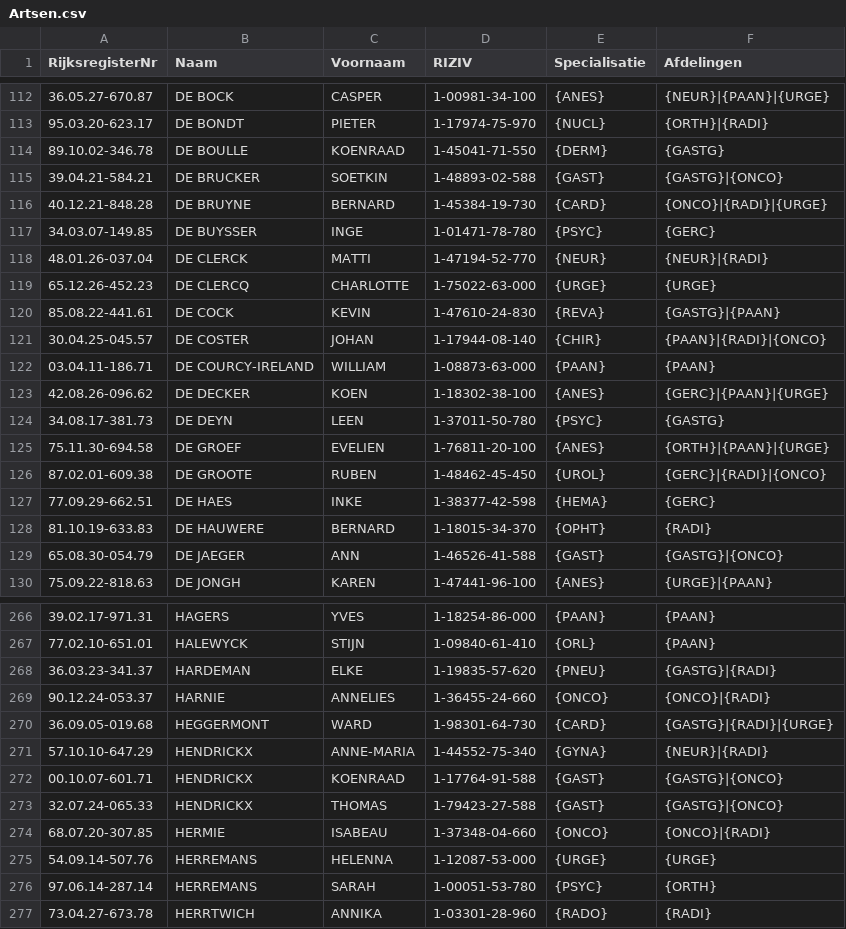
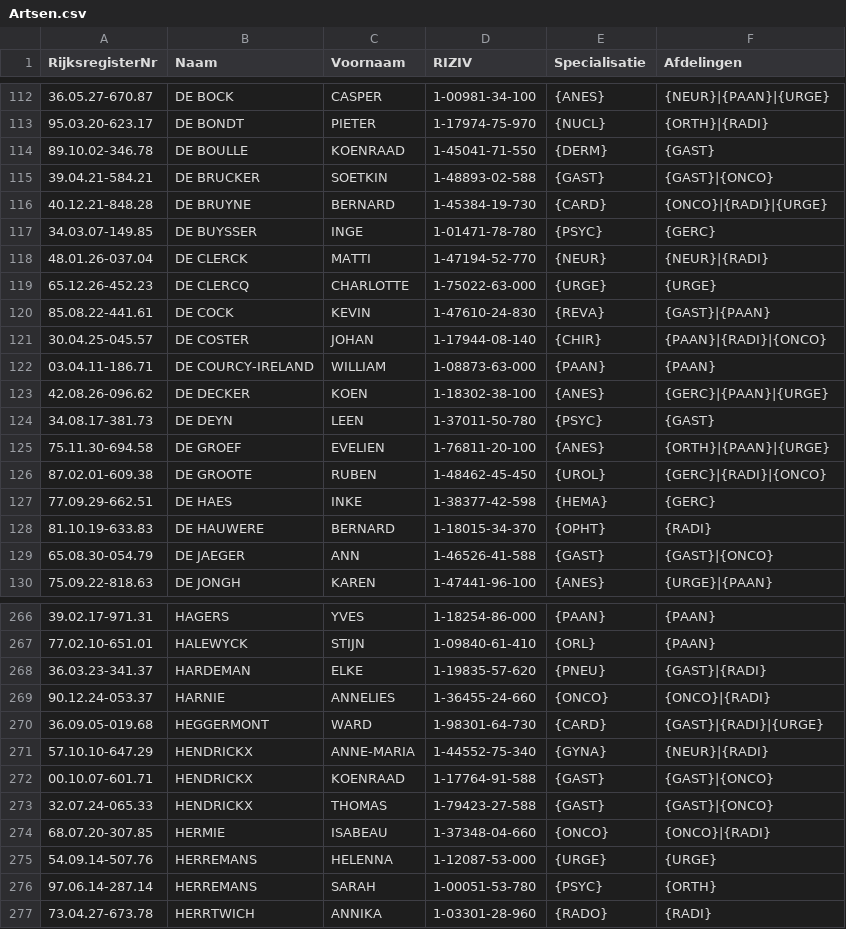
Before and after one commit to Seppe-VanNuffel/ZorgcentrumPG1Repo, a CSV file: ZorgcentrumSln/Data/Artsen.csv, drawn as a sheet; only a part is shown, gaps mark what is left out; the diff covers the shown part only.

```diff
--- a/ZorgcentrumSln/Data/Artsen.csv
+++ b/ZorgcentrumSln/Data/Artsen.csv
@@ -113,4 +113,4 @@ RijksregisterNr;Naam;Voornaam;RIZIV;Specialisatie;Afdelingen
 95.03.20-623.17;DE BONDT;PIETER;1-17974-75-970;{NUCL};{ORTH}|{RADI}
-89.10.02-346.78;DE BOULLE;KOENRAAD;1-45041-71-550;{DERM};{GASTG}
-39.04.21-584.21;DE BRUCKER;SOETKIN;1-48893-02-588;{GAST};{GASTG}|{ONCO}
+89.10.02-346.78;DE BOULLE;KOENRAAD;1-45041-71-550;{DERM};{GAST}
+39.04.21-584.21;DE BRUCKER;SOETKIN;1-48893-02-588;{GAST};{GAST}|{ONCO}
 40.12.21-848.28;DE BRUYNE;BERNARD;1-45384-19-730;{CARD};{ONCO}|{RADI}|{URGE}
@@ -119,3 +119,3 @@ RijksregisterNr;Naam;Voornaam;RIZIV;Specialisatie;Afdelingen
 65.12.26-452.23;DE CLERCQ;CHARLOTTE;1-75022-63-000;{URGE};{URGE}
-85.08.22-441.61;DE COCK;KEVIN;1-47610-24-830;{REVA};{GASTG}|{PAAN}
+85.08.22-441.61;DE COCK;KEVIN;1-47610-24-830;{REVA};{GAST}|{PAAN}
 30.04.25-045.57;DE COSTER;JOHAN;1-17944-08-140;{CHIR};{PAAN}|{RADI}|{ONCO}
@@ -123,3 +123,3 @@ RijksregisterNr;Naam;Voornaam;RIZIV;Specialisatie;Afdelingen
 42.08.26-096.62;DE DECKER;KOEN;1-18302-38-100;{ANES};{GERC}|{PAAN}|{URGE}
-34.08.17-381.73;DE DEYN;LEEN;1-37011-50-780;{PSYC};{GASTG}
+34.08.17-381.73;DE DEYN;LEEN;1-37011-50-780;{PSYC};{GAST}
 75.11.30-694.58;DE GROEF;EVELIEN;1-76811-20-100;{ANES};{ORTH}|{PAAN}|{URGE}
@@ -128,3 +128,3 @@ RijksregisterNr;Naam;Voornaam;RIZIV;Specialisatie;Afdelingen
 81.10.19-633.83;DE HAUWERE;BERNARD;1-18015-34-370;{OPHT};{RADI}
-65.08.30-054.79;DE JAEGER;ANN;1-46526-41-588;{GAST};{GASTG}|{ONCO}
+65.08.30-054.79;DE JAEGER;ANN;1-46526-41-588;{GAST};{GAST}|{ONCO}
 75.09.22-818.63;DE JONGH;KAREN;1-47441-96-100;{ANES};{URGE}|{PAAN}
@@ -267,8 +267,8 @@ RijksregisterNr;Naam;Voornaam;RIZIV;Specialisatie;Afdelingen
 77.02.10-651.01;HALEWYCK;STIJN;1-09840-61-410;{ORL};{PAAN}
-36.03.23-341.37;HARDEMAN;ELKE;1-19835-57-620;{PNEU};{GASTG}|{RADI}
+36.03.23-341.37;HARDEMAN;ELKE;1-19835-57-620;{PNEU};{GAST}|{RADI}
 90.12.24-053.37;HARNIE;ANNELIES;1-36455-24-660;{ONCO};{ONCO}|{RADI}
-36.09.05-019.68;HEGGERMONT;WARD;1-98301-64-730;{CARD};{GASTG}|{RADI}|{URGE}
+36.09.05-019.68;HEGGERMONT;WARD;1-98301-64-730;{CARD};{GAST}|{RADI}|{URGE}
 57.10.10-647.29;HENDRICKX;ANNE-MARIA;1-44552-75-340;{GYNA};{NEUR}|{RADI}
-00.10.07-601.71;HENDRICKX;KOENRAAD;1-17764-91-588;{GAST};{GASTG}|{ONCO}
-32.07.24-065.33;HENDRICKX;THOMAS;1-79423-27-588;{GAST};{GASTG}|{ONCO}
+00.10.07-601.71;HENDRICKX;KOENRAAD;1-17764-91-588;{GAST};{GAST}|{ONCO}
+32.07.24-065.33;HENDRICKX;THOMAS;1-79423-27-588;{GAST};{GAST}|{ONCO}
 68.07.20-307.85;HERMIE;ISABEAU;1-37348-04-660;{ONCO};{ONCO}|{RADI}
```
Also changed, not shown: 90 edited cells elsewhere in this file, ZorgcentrumSln/Data/Patienten.csv, 9 other files.
